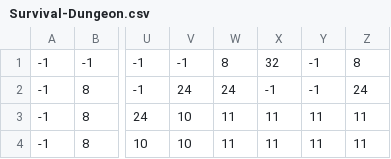
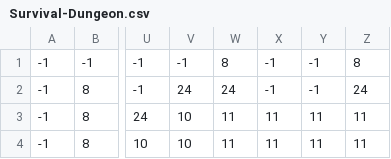
Before and after one commit to penguinLiang/ZeldaTeamMirror, a CSV file: ZeldaTeam3/Content/Rooms/Survival-Dungeon.csv, drawn as a sheet; only a part is shown, gaps mark what is left out; the diff names each change by its address in the sheet, - before the commit and + after, or states it on an @@ line.

```diff
--- a/ZeldaTeam3/Content/Rooms/Survival-Dungeon.csv
+++ b/ZeldaTeam3/Content/Rooms/Survival-Dungeon.csv
-X1: 32
+X1: -1
```
Also changed, not shown: 1 other file.
